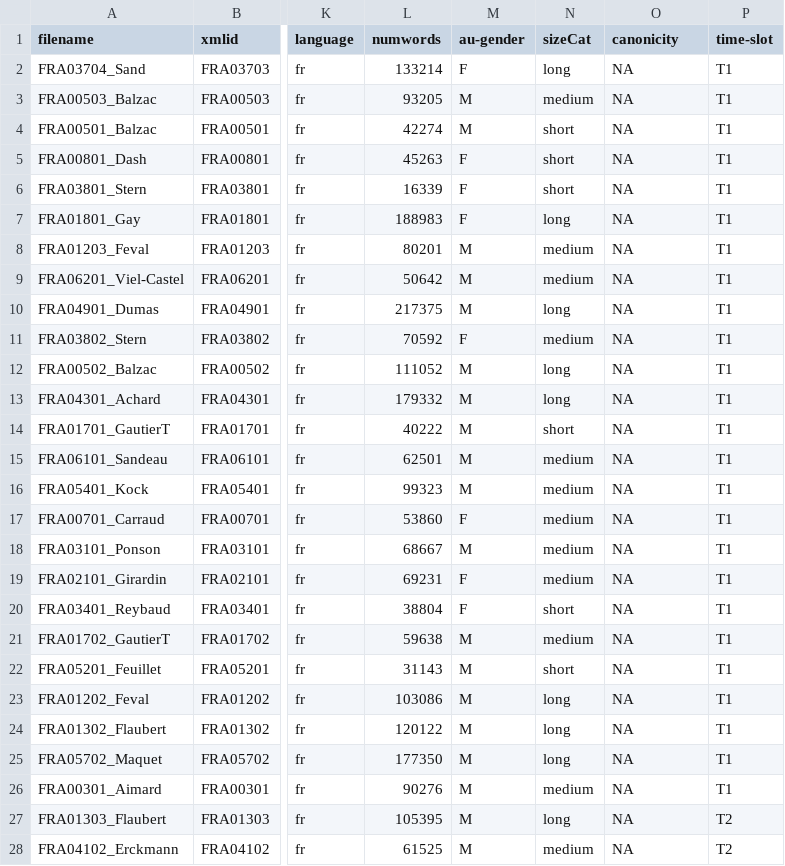
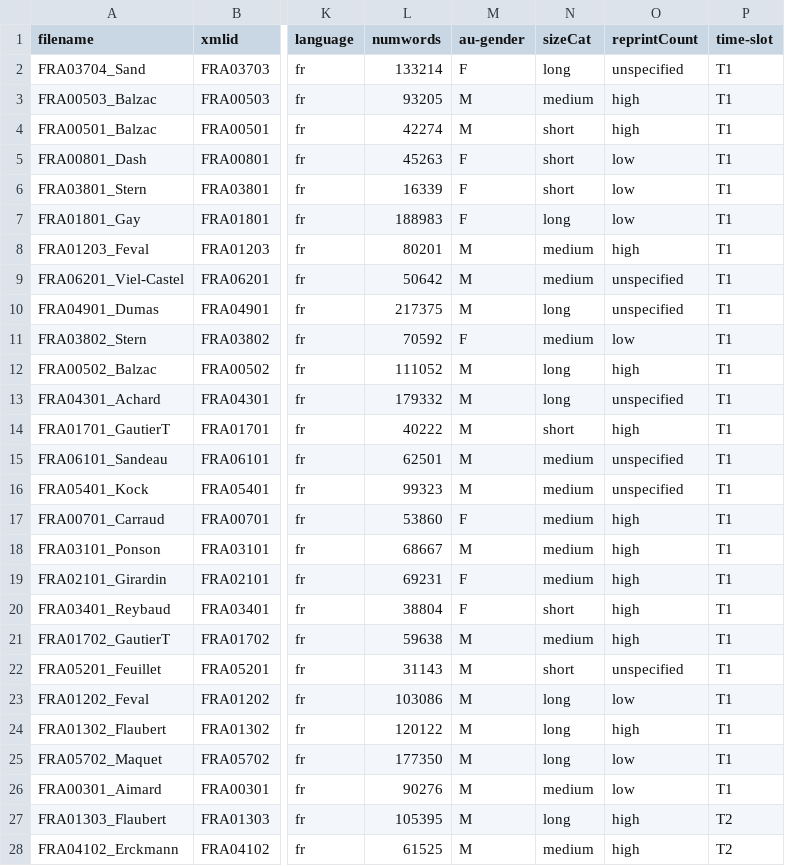
Before and after one commit to COST-ELTeC/ELTeC-fra, a TSV file: ELTeC-fra_metadata.tsv, drawn as a sheet; only a part is shown, gaps mark what is left out; the diff covers the shown part only; the diff names each change by its address in the sheet, - before the commit and + after, or states it on an @@ line.

Commit message:
new metadata

```diff
--- a/ELTeC-fra_metadata.tsv
+++ b/ELTeC-fra_metadata.tsv
-O1: canonicity
+O1: reprintCount
-O2 (reprintCount): NA
+O2 (reprintCount): unspecified
-O3:O4 (reprintCount): NA
+O3:O4 (reprintCount): high
-O5:O7 (reprintCount): NA
+O5:O7 (reprintCount): low
-O8 (reprintCount): NA
+O8 (reprintCount): high
-O9:O10 (reprintCount): NA
+O9:O10 (reprintCount): unspecified
-O11 (reprintCount): NA
+O11 (reprintCount): low
-O12 (reprintCount): NA
+O12 (reprintCount): high
-O13 (reprintCount): NA
+O13 (reprintCount): unspecified
-O14 (reprintCount): NA
+O14 (reprintCount): high
-O15:O16 (reprintCount): NA
+O15:O16 (reprintCount): unspecified
-O17:O21 (reprintCount): NA
+O17:O21 (reprintCount): high
-O22 (reprintCount): NA
+O22 (reprintCount): unspecified
-O23 (reprintCount): NA
+O23 (reprintCount): low
-O24 (reprintCount): NA
+O24 (reprintCount): high
-O25:O26 (reprintCount): NA
+O25:O26 (reprintCount): low
-O27:O28 (reprintCount): NA
+O27:O28 (reprintCount): high
```
Also changed, not shown: 73 edited cells elsewhere in this file.
